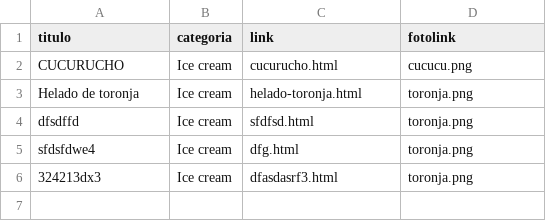
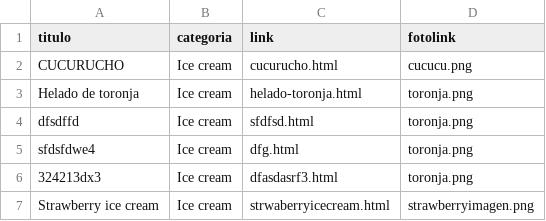
Before and after one commit to ironic595/quickrecipes, a CSV file: FILE_NAME.csv, drawn as a sheet; the diff names each change by its address in the sheet, - before the commit and + after, or states it on an @@ line.

Commit message:
Actualizando el archivo CSV

```diff
--- a/FILE_NAME.csv
+++ b/FILE_NAME.csv
+row 7: Strawberry ice cream | Ice cream | strwaberryicecream.html | strawberryimagen.png
```
